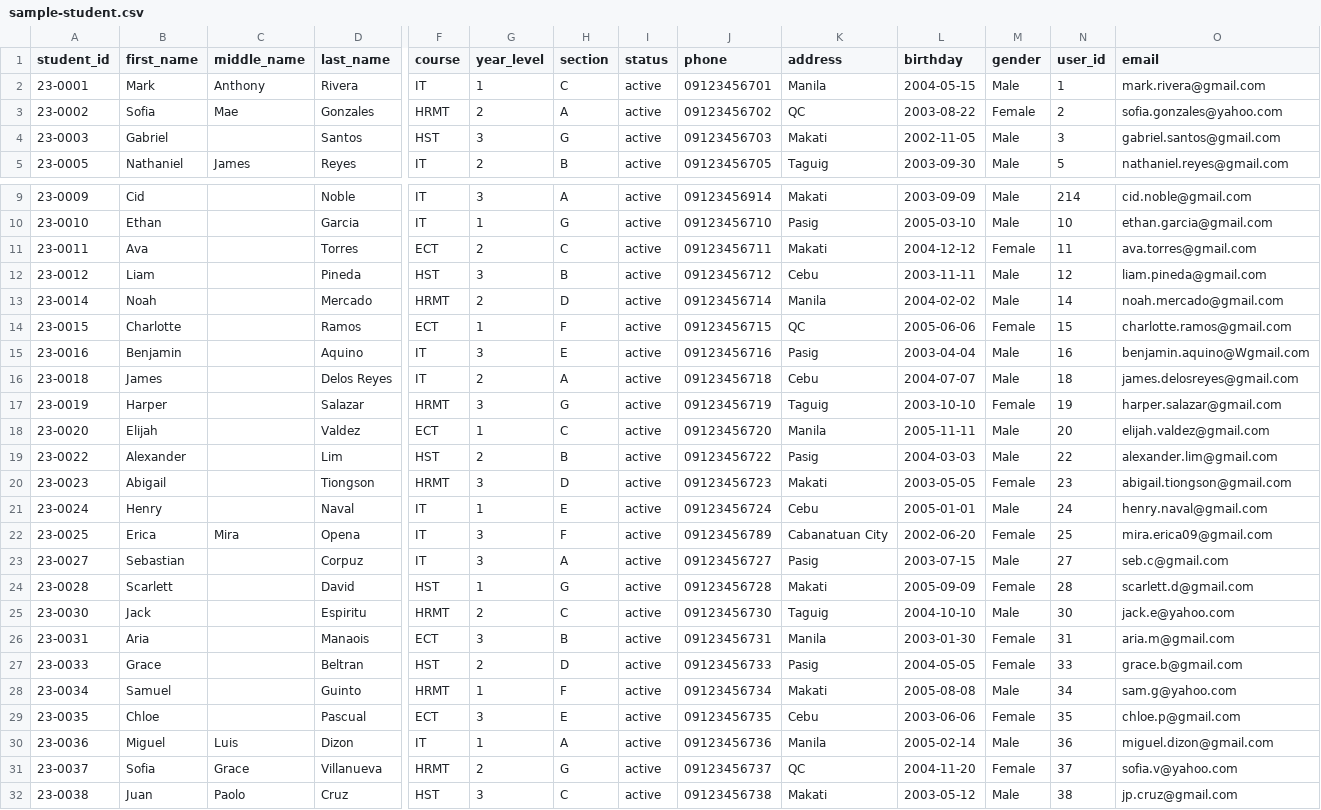
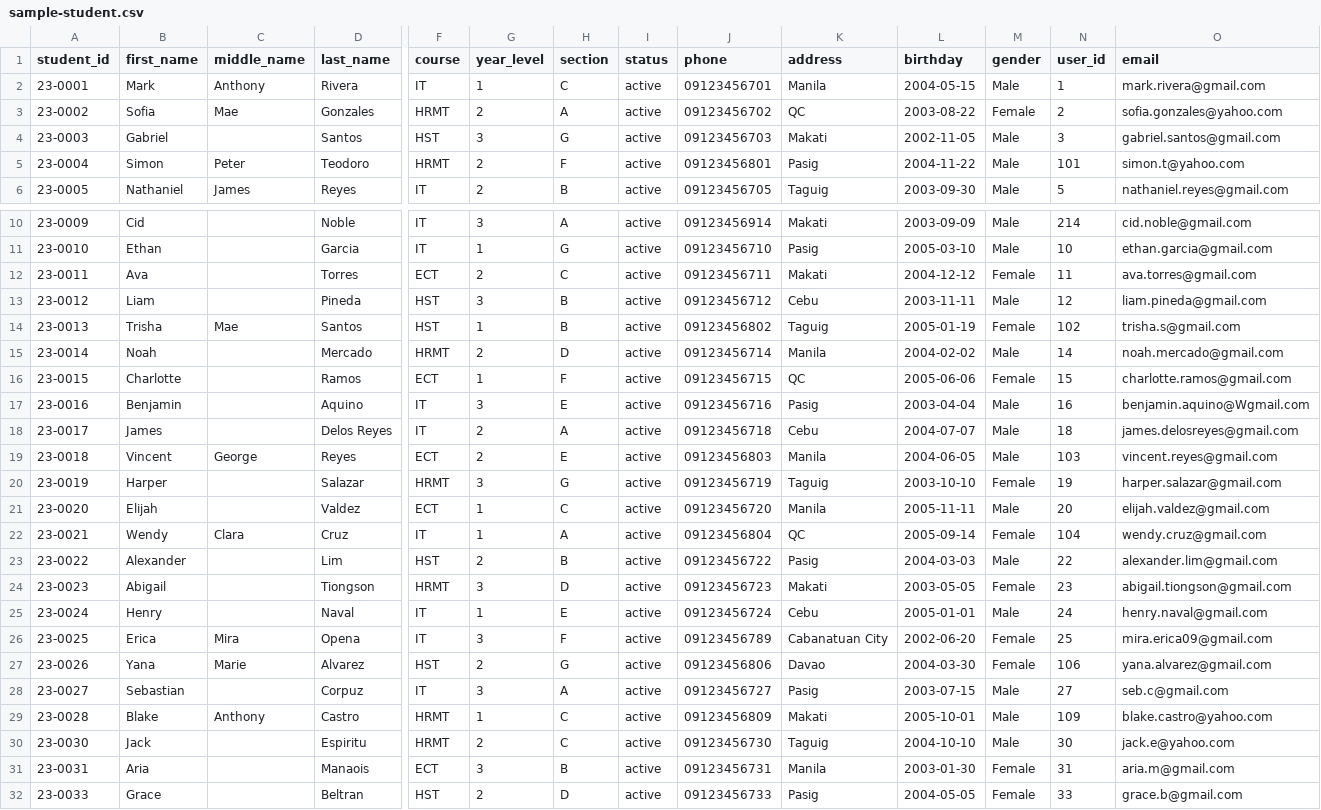
Before and after one commit to Chaelis24/Top-Link-Vote, a CSV file: csv/sample-student.csv, drawn as a sheet; only a part is shown, gaps mark what is left out; the shorter side is filled out with more unchanged rows; addresses are those after the commit; rows hold the shown columns only; the diff names each change by its address in the sheet, - before the commit and + after, or states it on an @@ line.

```diff
--- a/csv/sample-student.csv
+++ b/csv/sample-student.csv
+row 5: 23-0004 | Simon | Peter | Teodoro | HRMT | 2 | F | active | 09123456801 | Pasig | 2004-11-22 | Male | 101 | simon.t@yahoo.com
+row 14: 23-0013 | Trisha | Mae | Santos | HST | 1 | B | active | 09123456802 | Taguig | 2005-01-19 | Female | 102 | trisha.s@gmail.com
-A18 (student_id): 23-0018
+A18 (student_id): 23-0017
+row 19: 23-0018 | Vincent | George | Reyes | ECT | 2 | E | active | 09123456803 | Manila | 2004-06-05 | Male | 103 | vincent.reyes@gmail.com
+row 22: 23-0021 | Wendy | Clara | Cruz | IT | 1 | A | active | 09123456804 | QC | 2005-09-14 | Female | 104 | wendy.cruz@gmail.com
+row 27: 23-0026 | Yana | Marie | Alvarez | HST | 2 | G | active | 09123456806 | Davao | 2004-03-30 | Female | 106 | yana.alvarez@gmail.com
-B29 (first_name): Scarlett
+B29 (first_name): Blake
-C29 (middle_name): (empty)
+C29 (middle_name): Anthony
-D29 (last_name): David
+D29 (last_name): Castro
-F29 (course): HST
+F29 (course): HRMT
-H29 (section): G
+H29 (section): C
-J29 (phone): 09123456728
+J29 (phone): 09123456809
-L29 (birthday): 2005-09-09
+L29 (birthday): 2005-10-01
-M29 (gender): Female
+M29 (gender): Male
-N29 (user_id): 28
+N29 (user_id): 109
-O29 (email): scarlett.d@gmail.com
+O29 (email): blake.castro@yahoo.com
```
Also changed, not shown: 20 other files.
